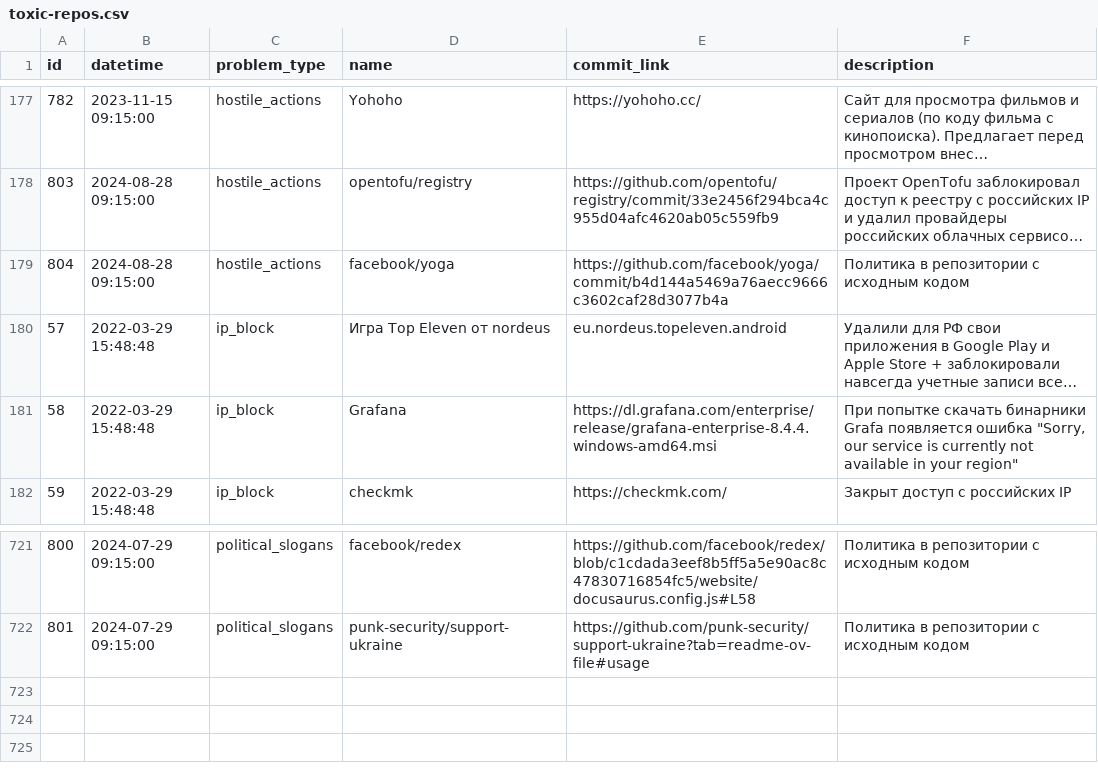
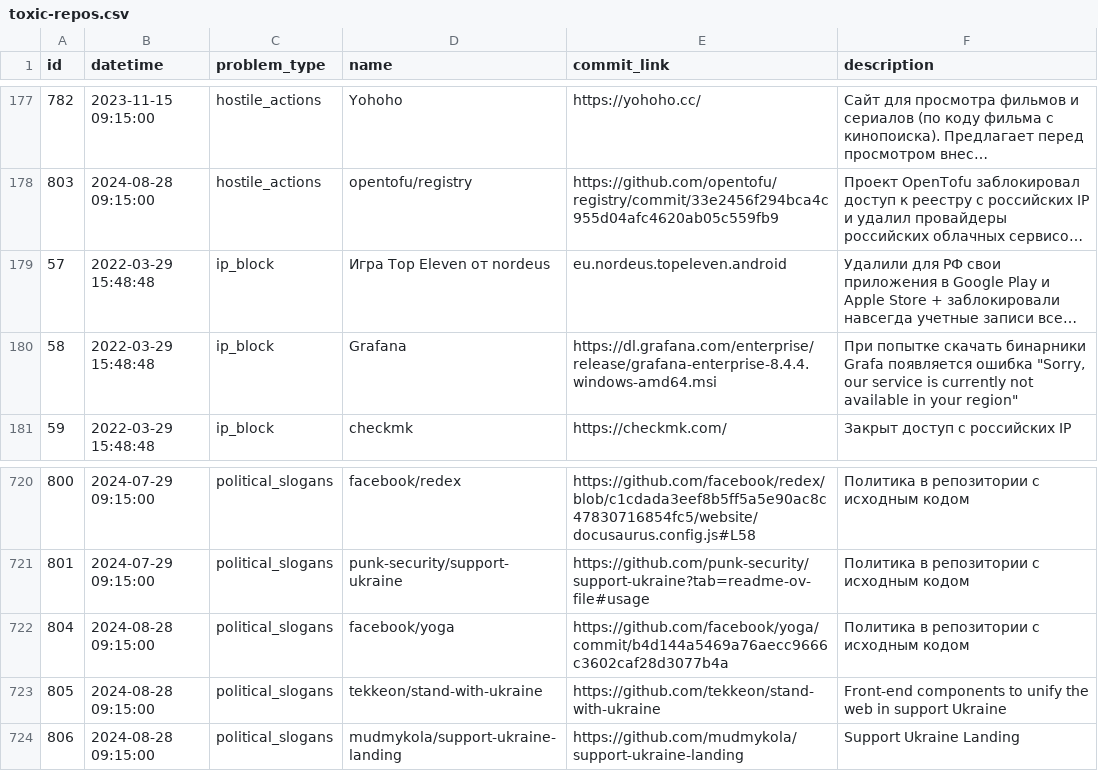
Before and after one commit to toxic-repos/toxic-repos, a CSV file: data/csv/toxic-repos.csv, drawn as a sheet; only a part is shown, gaps mark what is left out; long unchanged cells end in …; removed rows and columns are numbered as before the commit, all else as after; the diff names each change by its address in the sheet, - before the commit and + after, or states it on an @@ line.

```diff
--- a/data/csv/toxic-repos.csv
+++ b/data/csv/toxic-repos.csv
-row 179: 804 | 2024-08-28 09:15:00 | hostile_actions | facebook/yoga | https://github.com/facebook/yoga/commit/b4d144a5469a76aecc9666c3602caf28d3077b4a | Политика в репозитории с исходным кодом
+row 722: 804 | 2024-08-28 09:15:00 | political_slogans | facebook/yoga | https://github.com/facebook/yoga/commit/b4d144a5469a76aecc9666c3602caf28d3077b4a | Политика в репозитории с исходным кодом
+row 723: 805 | 2024-08-28 09:15:00 | political_slogans | tekkeon/stand-with-ukraine | https://github.com/tekkeon/stand-with-ukraine | Front-end components to unify the web in support Ukraine
+row 724: 806 | 2024-08-28 09:15:00 | political_slogans | mudmykola/support-ukraine-landing | https://github.com/mudmykola/support-ukraine-landing | Support Ukraine Landing
```
Also changed, not shown: 3 other files.
